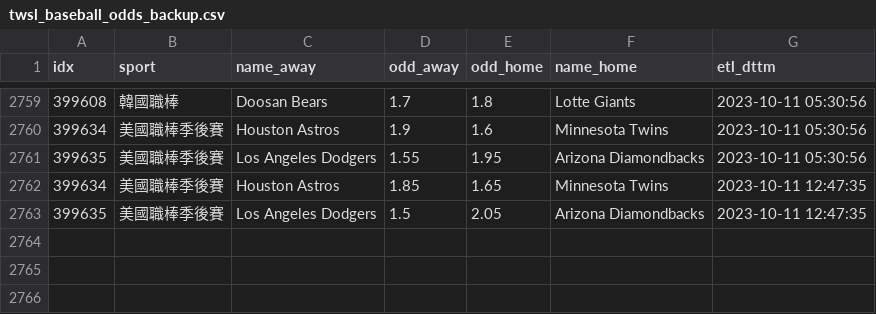
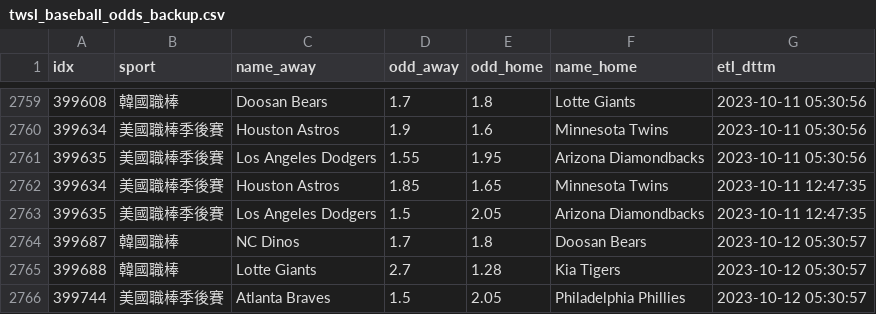
Before and after one commit to achilles0926/tw_sport_lottery, a CSV file: twsl_baseball_odds_backup.csv, drawn as a sheet; only a part is shown, gaps mark what is left out; the diff names each change by its address in the sheet, - before the commit and + after, or states it on an @@ line.

```diff
--- a/twsl_baseball_odds_backup.csv
+++ b/twsl_baseball_odds_backup.csv
+row 2764: 399687 | 韓國職棒 | NC Dinos | 1.7 | 1.8 | Doosan Bears | 2023-10-12 05:30:57
+row 2765: 399688 | 韓國職棒 | Lotte Giants | 2.7 | 1.28 | Kia Tigers | 2023-10-12 05:30:57
+row 2766: 399744 | 美國職棒季後賽 | Atlanta Braves | 1.5 | 2.05 | Philadelphia Phillies | 2023-10-12 05:30:57
```
Also changed, not shown: 1 other file.
